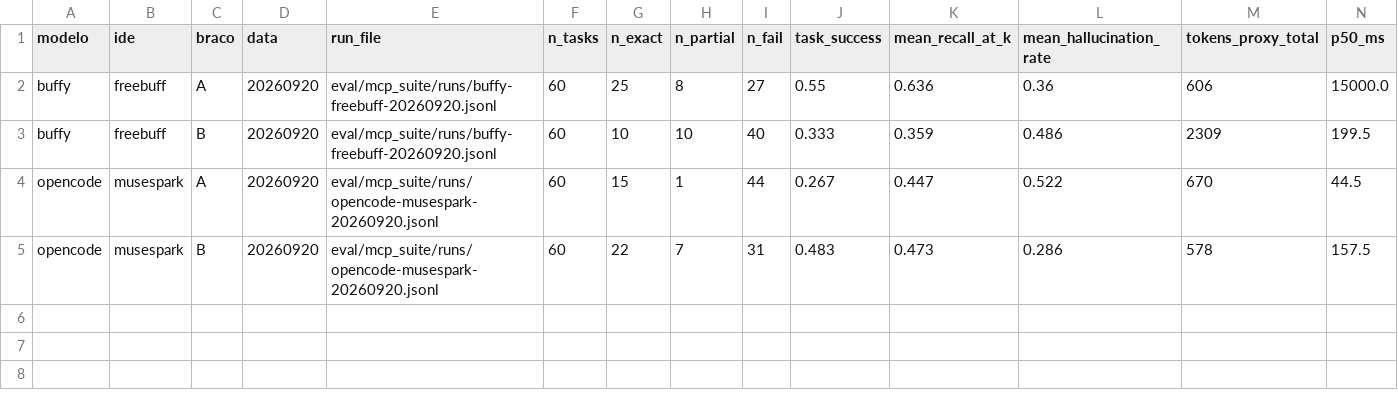
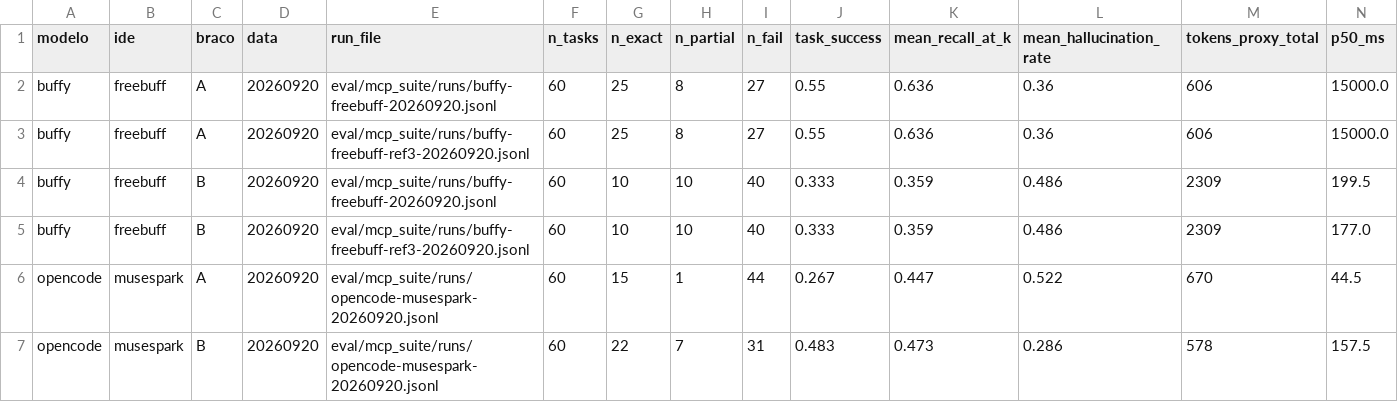
Before and after one commit to AlexandreZanata/siga-teste, a CSV file: eval/mcp_suite/replication.csv, drawn as a sheet; only a part is shown; rows hold the shown columns only; the diff names each change by its address in the sheet, - before the commit and + after, or states it on an @@ line.

```diff
--- a/eval/mcp_suite/replication.csv
+++ b/eval/mcp_suite/replication.csv
+row 3: buffy | freebuff | A | 20260920 | eval/mcp_suite/runs/buffy-freebuff-ref3-20260920.jsonl | 60 | 25 | 8 | 27 | 0.55 | 0.636 | 0.36 | 606 | 15000.0
+row 5: buffy | freebuff | B | 20260920 | eval/mcp_suite/runs/buffy-freebuff-ref3-20260920.jsonl | 60 | 10 | 10 | 40 | 0.333 | 0.359 | 0.486 | 2309 | 177.0
```
Also changed, not shown: 3 other files.
